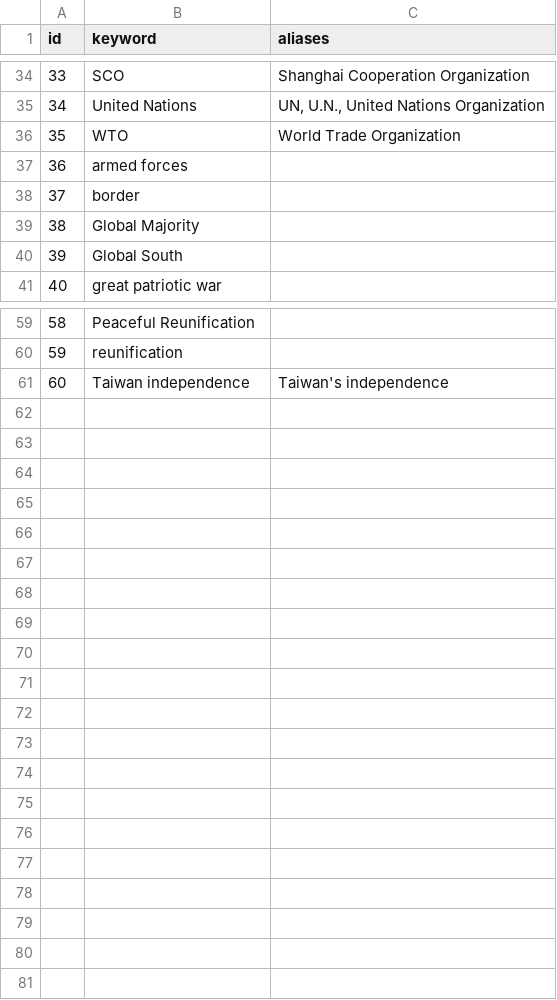
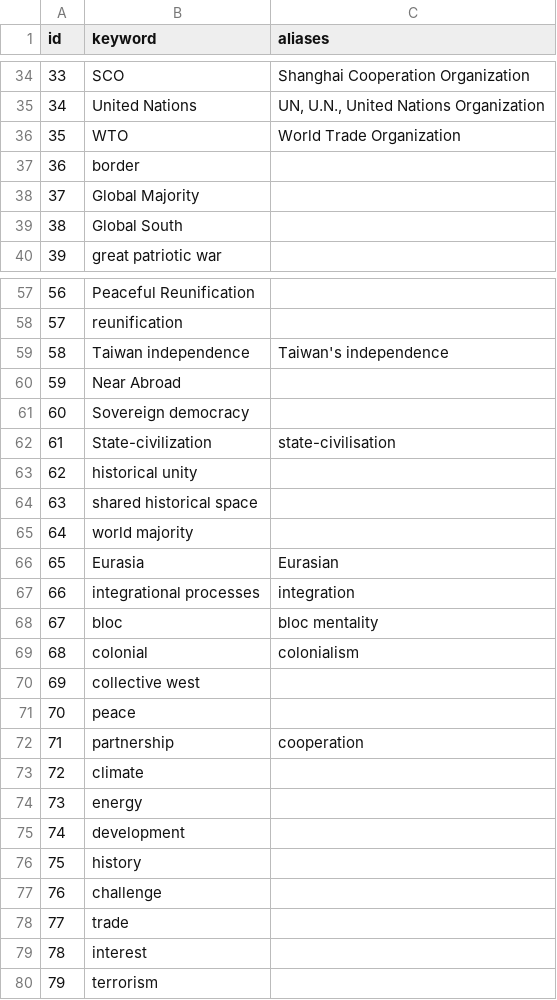
Before and after one commit to ccoop129/speech-analysis, a CSV file: data/keywords.csv, drawn as a sheet; only a part is shown, gaps mark what is left out; removed rows and columns are numbered as before the commit, all else as after; the diff covers the shown part only; the diff names each change by its address in the sheet, - before the commit and + after, or states it on an @@ line.

```diff
--- a/data/keywords.csv
+++ b/data/keywords.csv
-row 37: 36 | armed forces
@@ column A (id) renumbered between rows 37 and 59 @@
+row 60: 59 | Near Abroad
+row 61: 60 | Sovereign democracy
+row 62: 61 | State-civilization | state-civilisation
+row 63: 62 | historical unity
+row 64: 63 | shared historical space
+row 65: 64 | world majority
+row 66: 65 | Eurasia | Eurasian
+row 67: 66 | integrational processes | integration
+row 68: 67 | bloc | bloc mentality
+row 69: 68 | colonial | colonialism
+row 70: 69 | collective west
+row 71: 70 | peace
+row 72: 71 | partnership | cooperation
+row 73: 72 | climate
+row 74: 73 | energy
+row 75: 74 | development
+row 76: 75 | history
+row 77: 76 | challenge
+row 78: 77 | trade
+row 79: 78 | interest
+row 80: 79 | terrorism
```
Also changed, not shown: 1 removed row and 2 edited cells elsewhere in this file, 3 other files.
